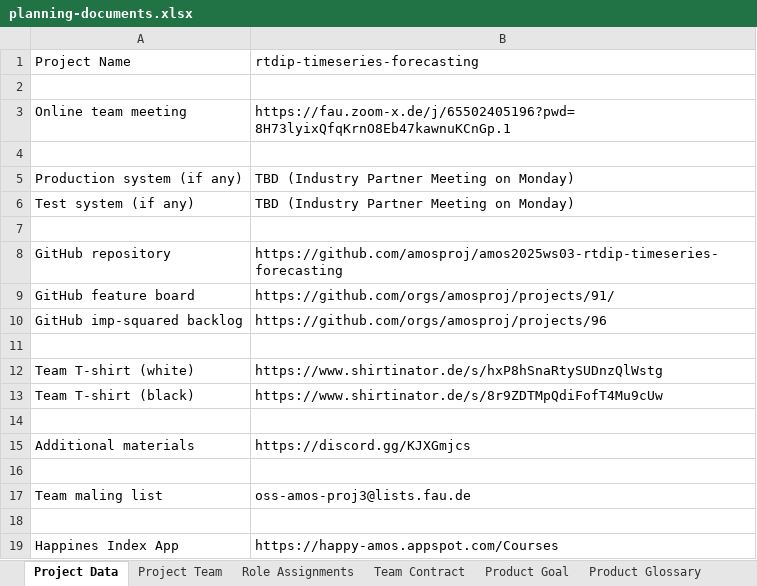
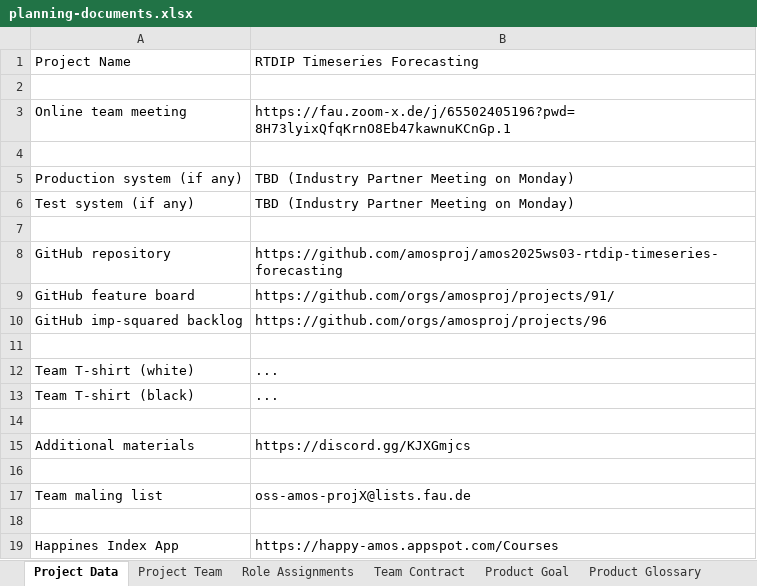
Before and after one commit to rtdip/core, an Excel workbook: Deliverables/sprint-02/planning-documents.xlsx, sheet Project Data, drawn as a sheet; values as stored, in another font and other column widths than the file's, no cell formats; charts and pictures and table styles not drawn; the diff names each change by its address in the sheet, - before the commit and + after, or states it on an @@ line.

```diff
--- a/Deliverables/sprint-02/planning-documents.xlsx (sheet Project Data)
+++ b/Deliverables/sprint-02/planning-documents.xlsx (sheet Project Data)
-B1: rtdip-timeseries-forecasting
+B1: RTDIP Timeseries Forecasting
-B12 (RTDIP Timeseries Forecasting): https://www.shirtinator.de/s/hxP8hSnaRtySUDnzQlWstg
+B12 (RTDIP Timeseries Forecasting): ...
-B13 (RTDIP Timeseries Forecasting): https://www.shirtinator.de/s/8r9ZDTMpQdiFofT4Mu9cUw
+B13 (RTDIP Timeseries Forecasting): ...
-B17 (RTDIP Timeseries Forecasting): oss-amos-proj3@lists.fau.de
+B17 (RTDIP Timeseries Forecasting): oss-amos-projX@lists.fau.de
```
Also changed, not shown: sheet Bill of Materials, sheet Role Assignments, sheet Planning Poker, sheet Project Team, sheet Team Contract, cell formats, 1 other file.
